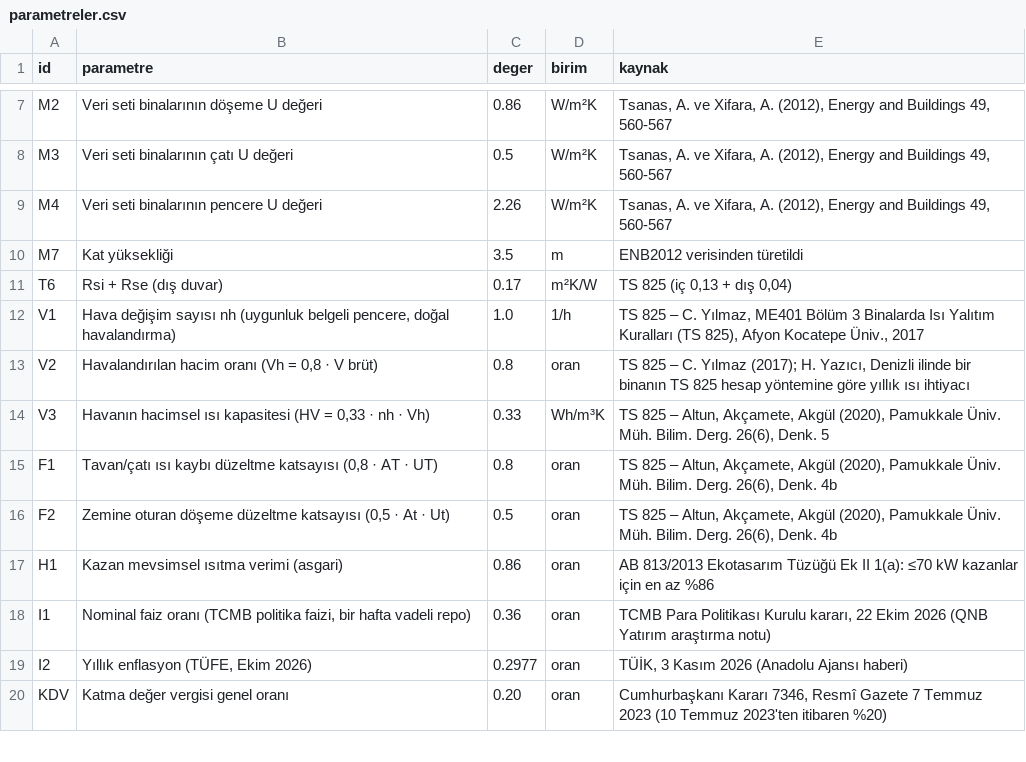
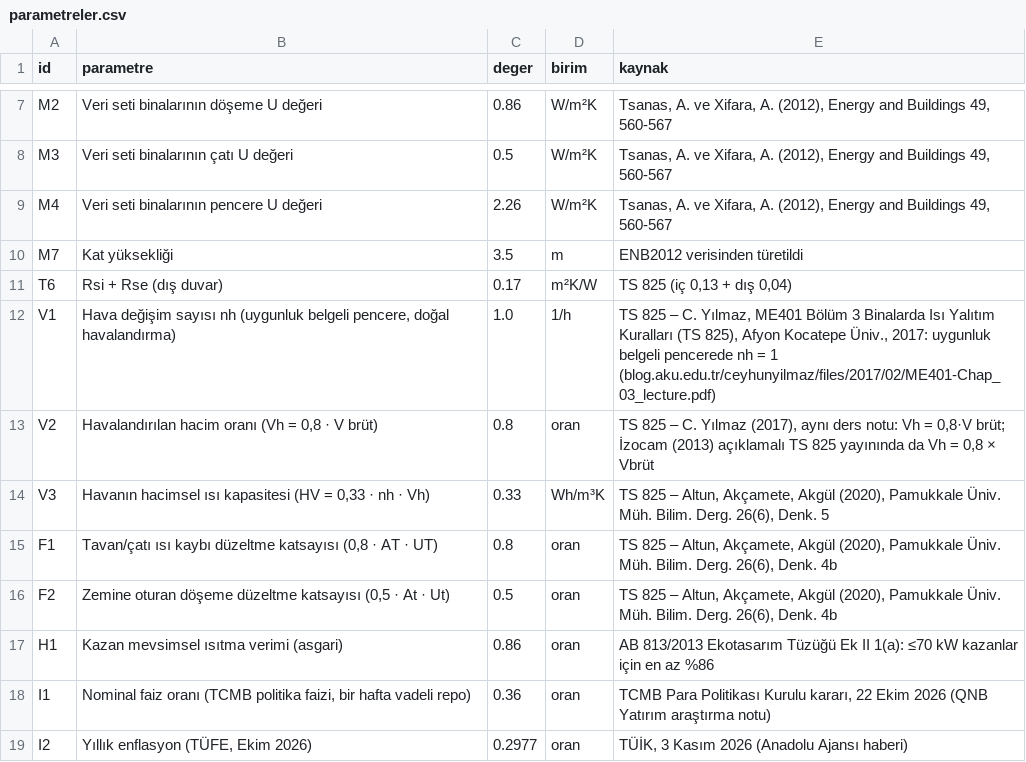
Before and after one commit to Umay-Huma-Cetin/greenbuildss, a CSV file: Veri/parametreler.csv, drawn as a sheet; only a part is shown, gaps mark what is left out; the shorter side is filled out with more unchanged rows.

Commit message:
Hava değişim sayısı ve havalandırılan hacim kaynaklarına bağlantı eklendi

```diff
--- a/Veri/parametreler.csv
+++ b/Veri/parametreler.csv
@@ -11,4 +11,4 @@ M7,Kat yüksekliği,3.5,m,ENB2012 verisinden türetildi
 T6,Rsi + Rse (dış duvar),0.17,m²K/W,"TS 825 (iç 0,13 + dış 0,04)"
-V1,"Hava değişim sayısı nh (uygunluk belgeli pencere, doğal havalandırma)",1.0,1/h,"TS 825 – C. Yılmaz, ME401 Bölüm 3 Binalarda Isı Yalıtım Kuralları (TS 825), Afyon Kocatepe Üniv., 2017"
-V2,"Havalandırılan hacim oranı (Vh = 0,8 · V brüt)",0.8,oran,"TS 825 – C. Yılmaz (2017); H. Yazıcı, Denizli ilinde bir binanın TS 825 hesap yöntemine göre yıllık ısı ihtiyacı"
+V1,"Hava değişim sayısı nh (uygunluk belgeli pencere, doğal havalandırma)",1.0,1/h,"TS 825 – C. Yılmaz, ME401 Bölüm 3 Binalarda Isı Yalıtım Kuralları (TS 825), Afyon Kocatepe Üniv., 2017: uygunluk belgeli pencerede nh = 1 (blog.aku.edu.tr/ceyhunyilmaz/files/2017/02/ME401-Chap_03_lecture.pdf)"
+V2,"Havalandırılan hacim oranı (Vh = 0,8 · V brüt)",0.8,oran,"TS 825 – C. Yılmaz (2017), aynı ders notu: Vh = 0,8·V brüt; İzocam (2013) açıklamalı TS 825 yayınında da Vh = 0,8 × Vbrüt"
 V3,"Havanın hacimsel ısı kapasitesi (HV = 0,33 · nh · Vh)",0.33,Wh/m³K,"TS 825 – Altun, Akçamete, Akgül (2020), Pamukkale Üniv. Müh. Bilim. Derg. 26(6), Denk. 5"
```
